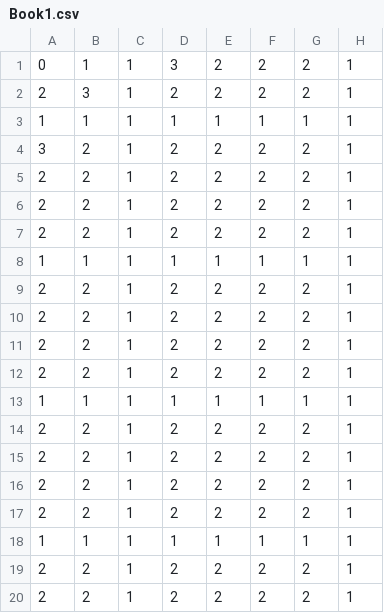
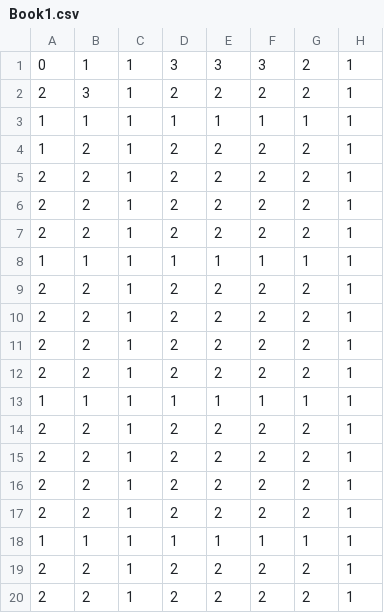
Before and after one commit to sca-syuya-kumagai-0005/GraduationWork, a CSV file: Helios/Assets/Csv/Book1.csv, drawn as a sheet; only a part is shown; the diff names each change by its address in the sheet, - before the commit and + after, or states it on an @@ line.

```diff
--- a/Helios/Assets/Csv/Book1.csv
+++ b/Helios/Assets/Csv/Book1.csv
-E1: 2
+E1: 3
-F1: 2
+F1: 3
-A4: 3
+A4: 1
```
Also changed, not shown: 12 other files.
